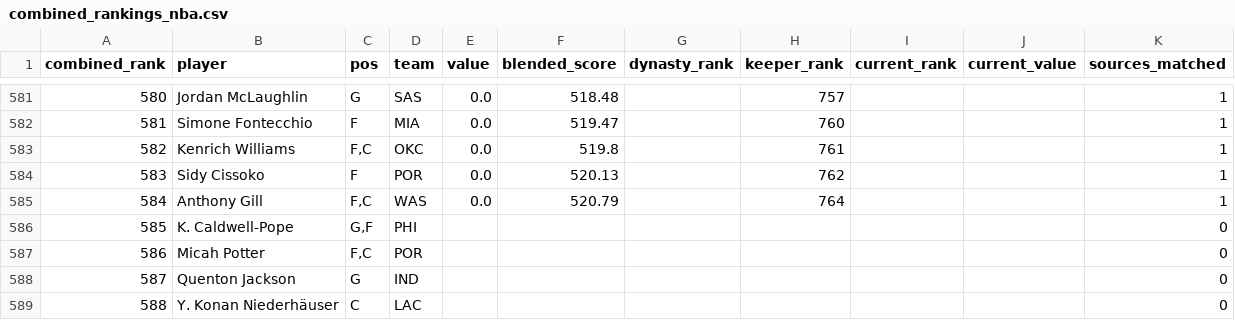
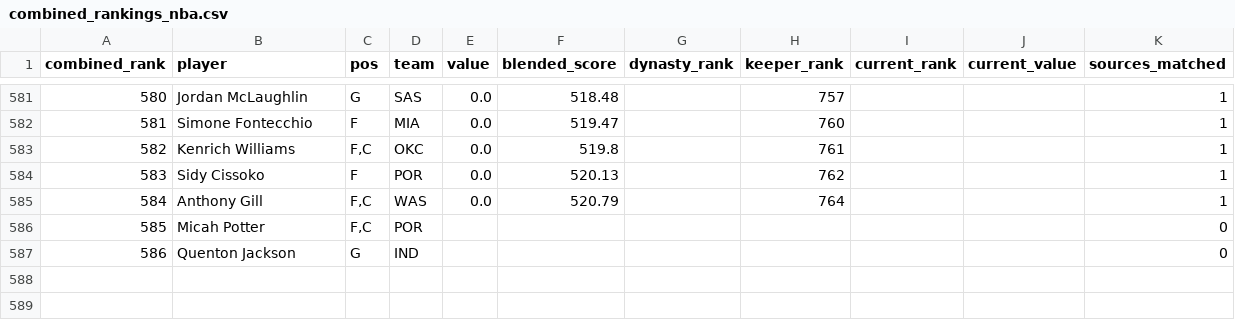
Before and after one commit to kyeill/dynasty, a CSV file: output/combined_rankings_nba.csv, drawn as a sheet; only a part is shown, gaps mark what is left out; removed rows and columns are numbered as before the commit, all else as after; the diff names each change by its address in the sheet, - before the commit and + after, or states it on an @@ line.

```diff
--- a/output/combined_rankings_nba.csv
+++ b/output/combined_rankings_nba.csv
-row 586: 585 | K. Caldwell-Pope | G,F | PHI |  |  |  |  |  |  | 0
@@ column A (combined_rank) renumbered between rows 586 and 587 @@
-row 589: 588 | Y. Konan Niederhäuser | C | LAC |  |  |  |  |  |  | 0
```
Also changed, not shown: output/rosters_nba.csv, 2 other files.
